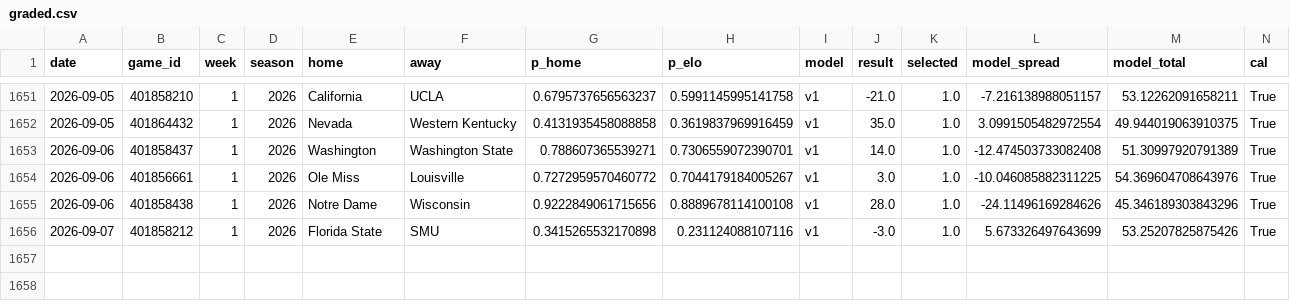
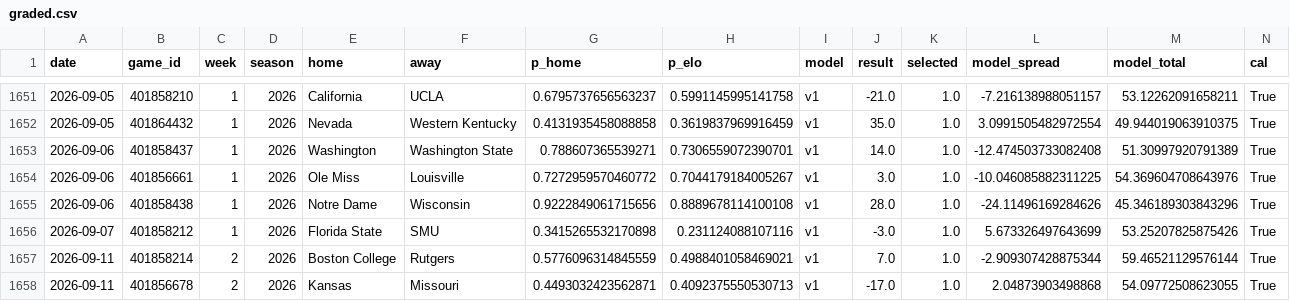
Before and after one commit to azcal/mbm-ncaaf, a CSV file: logs/graded.csv, drawn as a sheet; only a part is shown, gaps mark what is left out; rows hold the shown columns only; the diff names each change by its address in the sheet, - before the commit and + after, or states it on an @@ line.

```diff
--- a/logs/graded.csv
+++ b/logs/graded.csv
+row 1657: 2026-09-11 | 401858214 | 2 | 2026 | Boston College | Rutgers | 0.5776096314845559 | 0.4988401058469021 | v1 | 7.0 | 1.0 | -2.909307428875344 | 59.46521129576144 | True
+row 1658: 2026-09-11 | 401856678 | 2 | 2026 | Kansas | Missouri | 0.4493032423562871 | 0.4092375550530713 | v1 | -17.0 | 1.0 | 2.04873903498868 | 54.09772508623055 | True
```
Also changed, not shown: logs/picks.csv, logs/predictions.csv, 2 other files.
